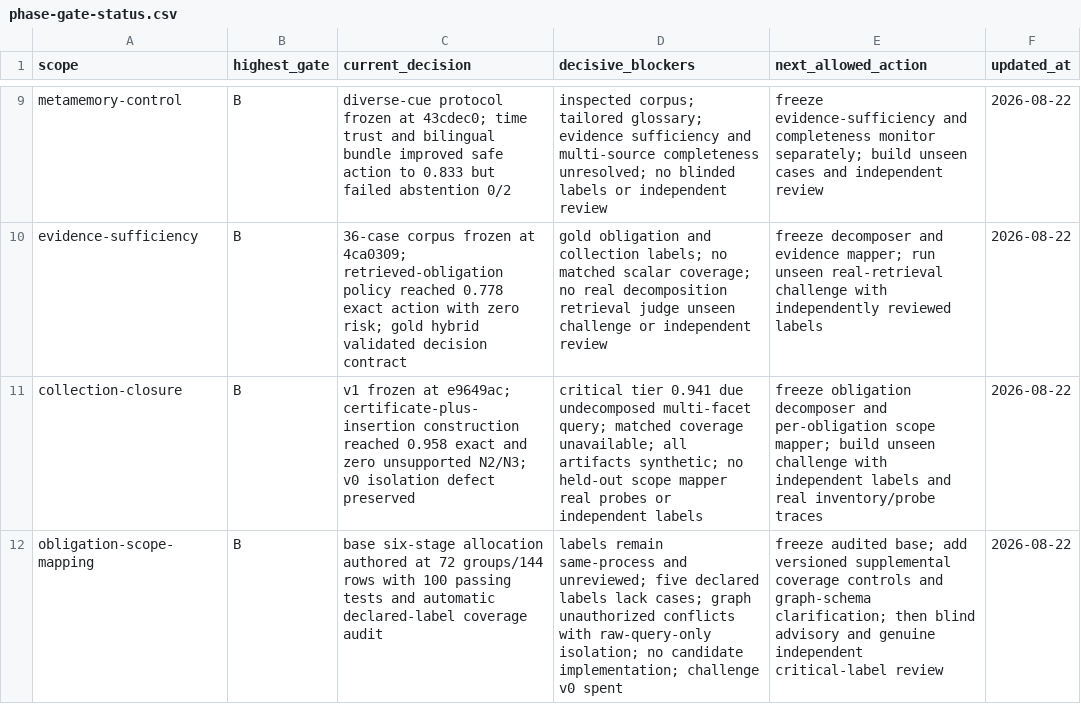
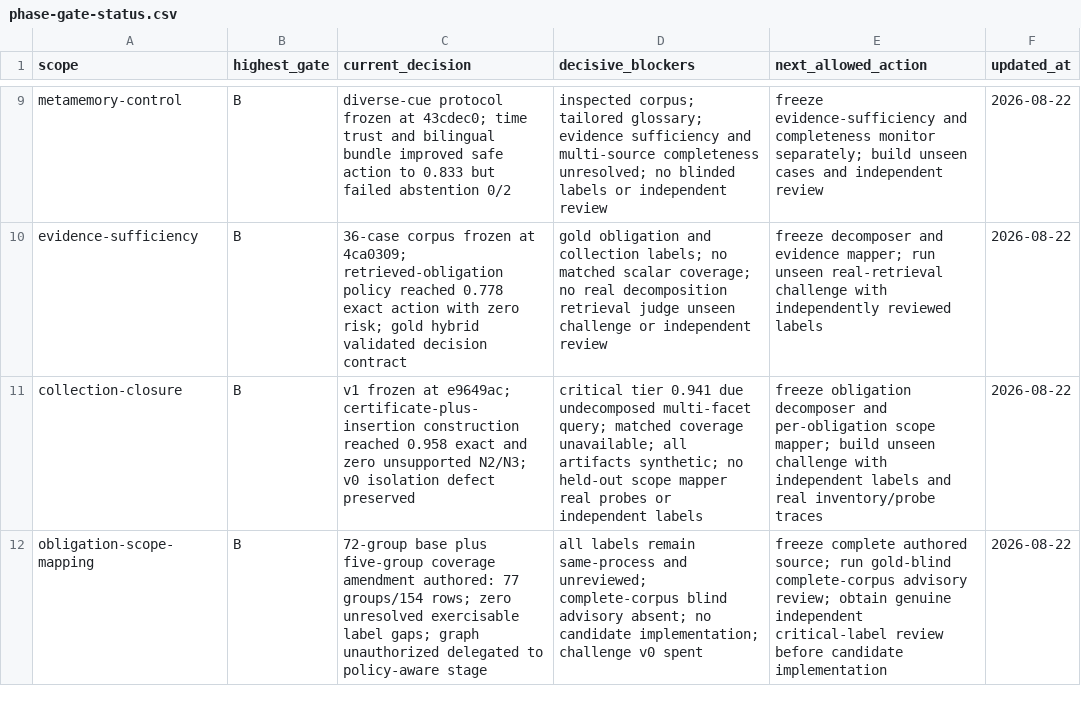
Before and after one commit to krapcys1-maker/adaptive-agent-memory-research, a CSV file: data/lab/phase-gate-status.csv, drawn as a sheet; only a part is shown, gaps mark what is left out.

```diff
--- a/data/lab/phase-gate-status.csv
+++ b/data/lab/phase-gate-status.csv
@@ -11,2 +11,2 @@ evidence-sufficiency,B,"36-case corpus frozen at 4ca0309; retrieved-obligation p
 collection-closure,B,"v1 frozen at e9649ac; certificate-plus-insertion construction reached 0.958 exact and zero unsupported N2/N3; v0 isolation defect preserved","critical tier 0.941 due undecomposed multi-facet query; matched coverage unavailable; all artifacts synthetic; no held-out scope mapper real probes or independent labels","freeze obligation decomposer and per-obligation scope mapper; build unseen challenge with independent labels and real inventory/probe traces",2026-08-22
-obligation-scope-mapping,B,"base six-stage allocation authored at 72 groups/144 rows with 100 passing tests and automatic declared-label coverage audit","labels remain same-process and unreviewed; five declared labels lack cases; graph unauthorized conflicts with raw-query-only isolation; no candidate implementation; challenge v0 spent","freeze audited base; add versioned supplemental coverage controls and graph-schema clarification; then blind advisory and genuine independent critical-label review",2026-08-22
+obligation-scope-mapping,B,"72-group base plus five-group coverage amendment authored: 77 groups/154 rows; zero unresolved exercisable label gaps; graph unauthorized delegated to policy-aware stage","all labels remain same-process and unreviewed; complete-corpus blind advisory absent; no candidate implementation; challenge v0 spent","freeze complete authored source; run gold-blind complete-corpus advisory review; obtain genuine independent critical-label review before candidate implementation",2026-08-22
```
Also changed, not shown: data/lab/experiment-registry.csv, 14 other files.
